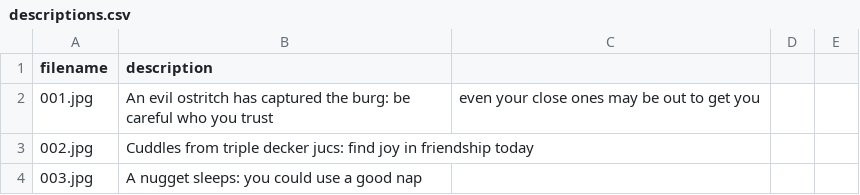
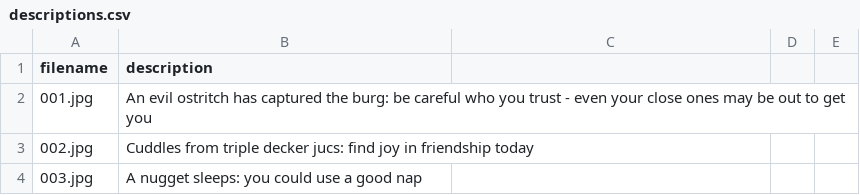
Before and after one commit to laraspapasian26/jilly, a CSV file: images/descriptions.csv, drawn as a sheet; only a part is shown.

Commit message:
Fix punctuation in description for 001.jpg

```diff
--- a/images/descriptions.csv
+++ b/images/descriptions.csv
@@ -1,3 +1,3 @@
 filename,description
-001.jpg,An evil ostritch has captured the burg: be careful who you trust, even your close ones may be out to get you
+001.jpg,An evil ostritch has captured the burg: be careful who you trust - even your close ones may be out to get you
 002.jpg,Cuddles from triple decker jucs: find joy in friendship today
```
